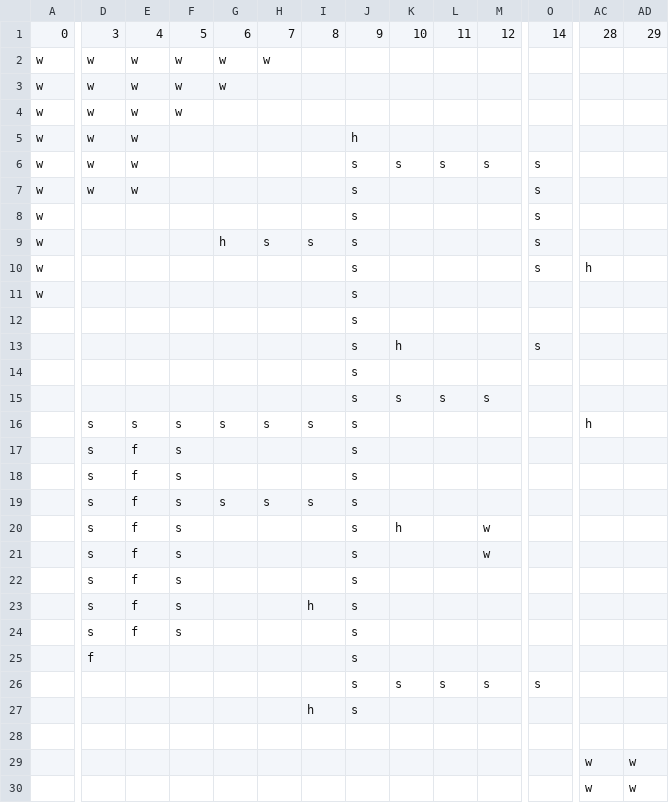
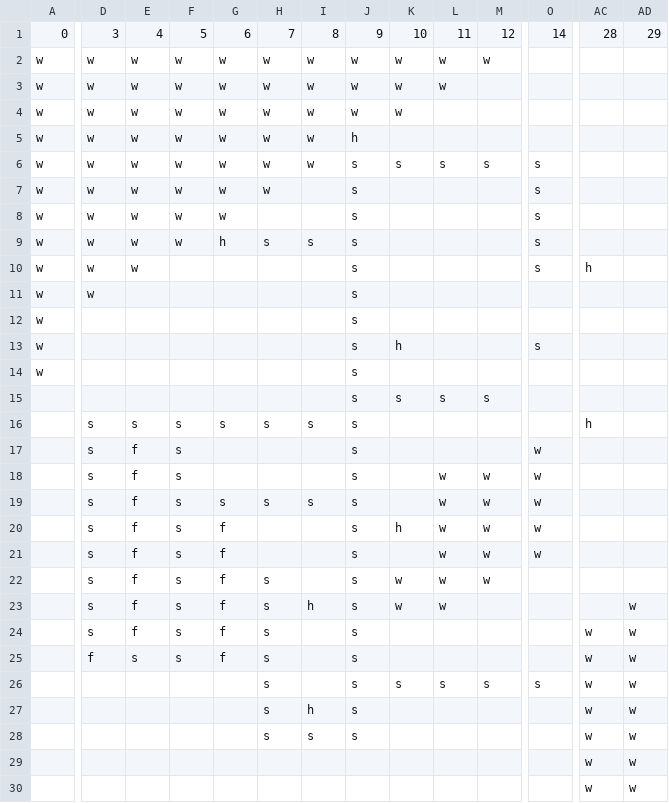
Before and after one commit to metatron05/sims4, a CSV file: map.csv, drawn as a sheet; only a part is shown, gaps mark what is left out; removed rows and columns are numbered as before the commit, all else as after; rows hold the shown columns only; the diff covers the shown part only; the diff names each change by its address in the sheet, - before the commit and + after, or states it on an @@ line.

```diff
--- a/map.csv
+++ b/map.csv
-I2:I6: (empty)
+I2:I6: w
-J2:J4: (empty)
+J2:J4: w
-K2:K4: (empty)
+K2:K4: w
-L2:L3: (empty)
+L2:L3: w
-M2: (empty)
+M2: w
-H3:H7: (empty)
+H3:H7: w
-G4:G8: (empty)
+G4:G8: w
-F5:F9: (empty)
+F5:F9: w
-D8:D10: (empty)
+D8:D10: w
-E8:E10: (empty)
+E8:E10: w
+row 11: w | w |  |  |  |  |  | s
-row 12:  |  |  |  |  |  |  | s
-A13:A14: (empty)
+A13:A14: w
-O17:O21: (empty)
+O17:O21: w
-L18:L23: (empty)
+L18:L23: w
-M18:M19: (empty)
+M18:M19: w
-G20:G24: (empty)
+G20:G24: f
-H22:H24: (empty)
+H22:H24: s
-K22:K23: (empty)
+K22:K23: w
-M22: (empty)
+M22: w
-AD23:AD24: (empty)
+AD23:AD24: w
-AC24: (empty)
+AC24: w
-row 25:  | f |  |  |  |  |  | s
+row 25:  | f | s | s | f | s |  | s |  |  |  |  | w | w
-H26:H27: (empty)
+H26:H27: s
-AC26:AC27: (empty)
+AC26:AC27: w
-AD26:AD27: (empty)
+AD26:AD27: w
-row 28: (empty)
+row 28:  |  |  |  |  | s | s | s |  |  |  |  | w | w
```
Also changed, not shown: 7 edited cells elsewhere in this file, 1 other file.
